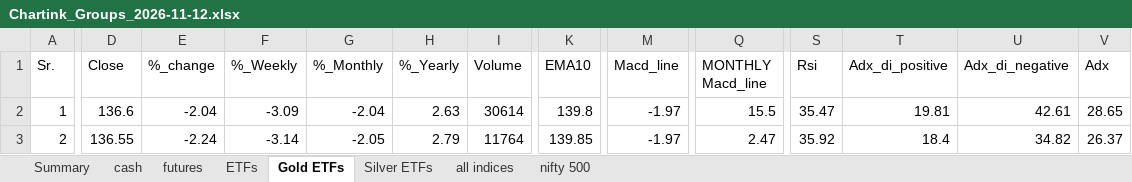
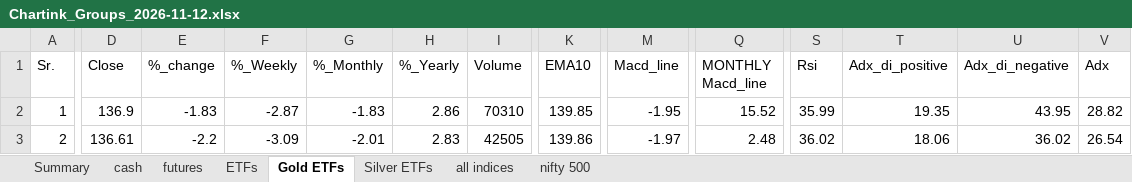
Before and after one commit to mohilsanghavi/Tlive, an Excel workbook: data/Chartink_Groups_2026-11-12.xlsx, sheet Gold ETFs, drawn as a sheet; only a part is shown, gaps mark what is left out; values as stored, in another font and other column widths than the file's, no borders; the diff covers the shown part only; the diff names each change by its address in the sheet, - before the commit and + after, or states it on an @@ line.

```diff
--- a/data/Chartink_Groups_2026-11-12.xlsx (sheet Gold ETFs)
+++ b/data/Chartink_Groups_2026-11-12.xlsx (sheet Gold ETFs)
-D2 (Close): 136.6
+D2 (Close): 136.9
-E2 (%_change): -2.04
+E2 (%_change): -1.83
-F2 (%_Weekly): -3.09
+F2 (%_Weekly): -2.87
-G2 (%_Monthly): -2.04
+G2 (%_Monthly): -1.83
-H2 (%_Yearly): 2.63
+H2 (%_Yearly): 2.86
-I2 (Volume): 30614
+I2 (Volume): 70310
-K2 (EMA10): 139.8
+K2 (EMA10): 139.85
-M2 (Macd_line): -1.97
+M2 (Macd_line): -1.95
-Q2 (MONTHLY Macd_line): 15.5
+Q2 (MONTHLY Macd_line): 15.52
-S2 (Rsi): 35.47
+S2 (Rsi): 35.99
-T2 (Adx_di_positive): 19.81
+T2 (Adx_di_positive): 19.35
-U2 (Adx_di_negative): 42.61
+U2 (Adx_di_negative): 43.95
-V2 (Adx): 28.65
+V2 (Adx): 28.82
-D3 (Close): 136.55
+D3 (Close): 136.61
-E3 (%_change): -2.24
+E3 (%_change): -2.2
-F3 (%_Weekly): -3.14
+F3 (%_Weekly): -3.09
-G3 (%_Monthly): -2.05
+G3 (%_Monthly): -2.01
-H3 (%_Yearly): 2.79
+H3 (%_Yearly): 2.83
-I3 (Volume): 11764
+I3 (Volume): 42505
-K3 (EMA10): 139.85
+K3 (EMA10): 139.86
-Q3 (MONTHLY Macd_line): 2.47
+Q3 (MONTHLY Macd_line): 2.48
-S3 (Rsi): 35.92
+S3 (Rsi): 36.02
-T3 (Adx_di_positive): 18.4
+T3 (Adx_di_positive): 18.06
-U3 (Adx_di_negative): 34.82
+U3 (Adx_di_negative): 36.02
-V3 (Adx): 26.37
+V3 (Adx): 26.54
```
Also changed, not shown: 196 edited cells elsewhere in this sheet, sheet cash, sheet nifty 500, sheet ETFs, sheet futures, sheet all indices, sheet Silver ETFs, 1 more sheet.
